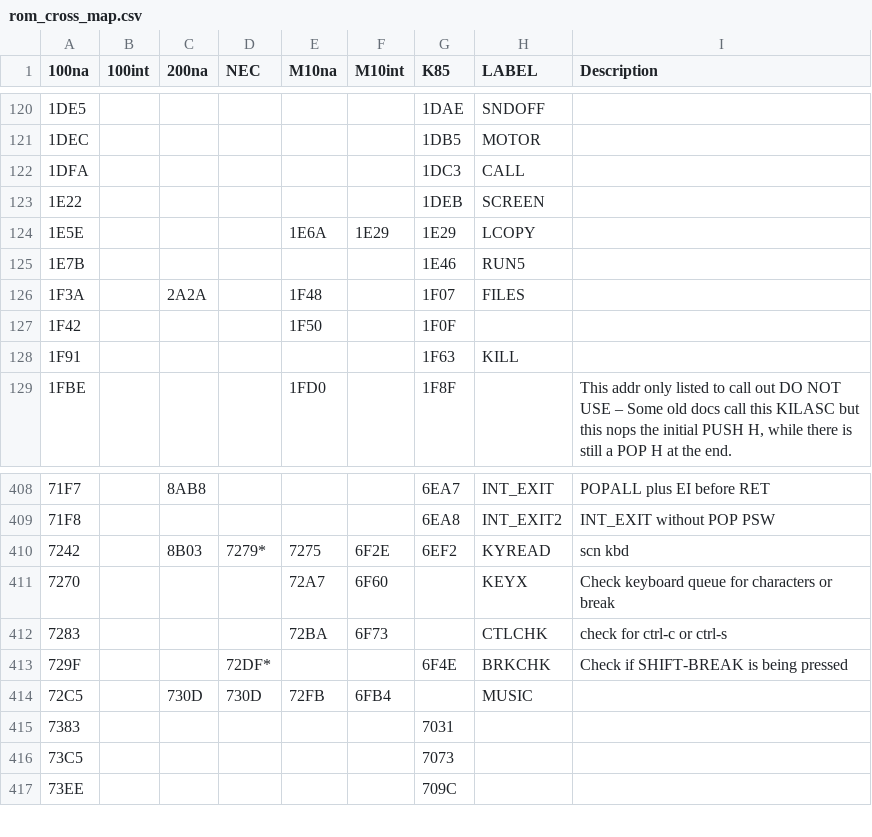
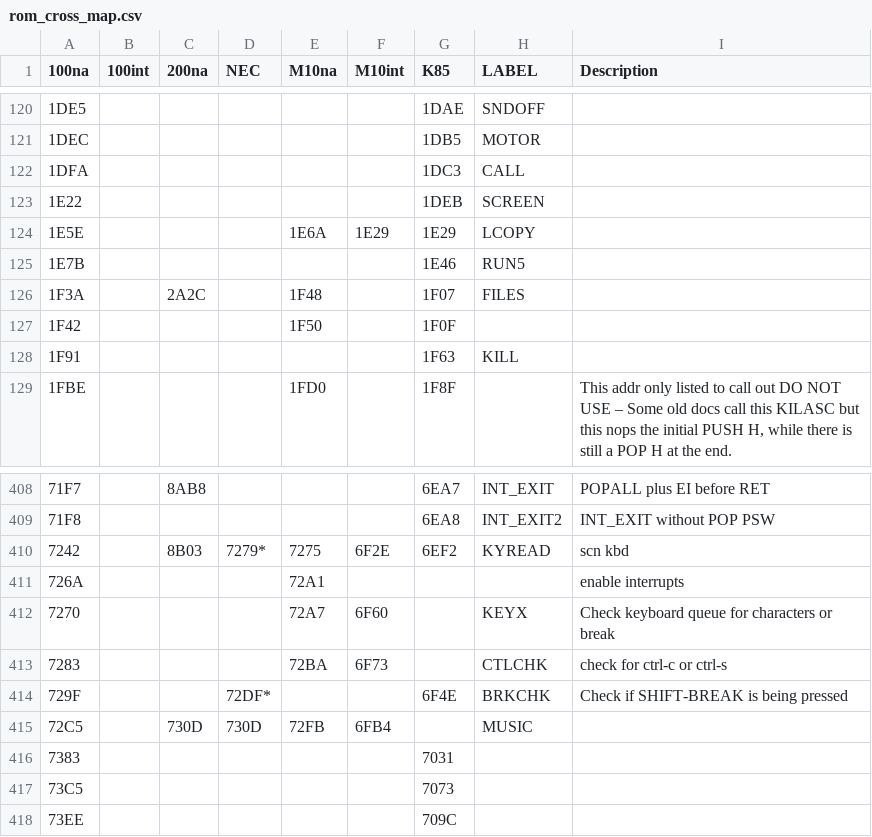
Before and after one commit to bkw777/m100_dev, a CSV file: rom_cross_map.csv, drawn as a sheet; only a part is shown, gaps mark what is left out.

```diff
--- a/rom_cross_map.csv
+++ b/rom_cross_map.csv
@@ -125,3 +125,3 @@
 1E7B,,,,,,1E46,RUN5,
-1F3A,,2A2A,,1F48,,1F07,FILES,
+1F3A,,2A2C,,1F48,,1F07,FILES,
 1F42,,,,1F50,,1F0F,,
@@ -410,2 +410,3 @@
 7242,,8B03,7279*,7275,6F2E,6EF2,KYREAD,scn kbd
+726A,,,,72A1,,,,enable interrupts
 7270,,,,72A7,6F60,,KEYX,Check  keyboard  queue  for  characters  or break
```
Also changed, not shown: 1 other file.
